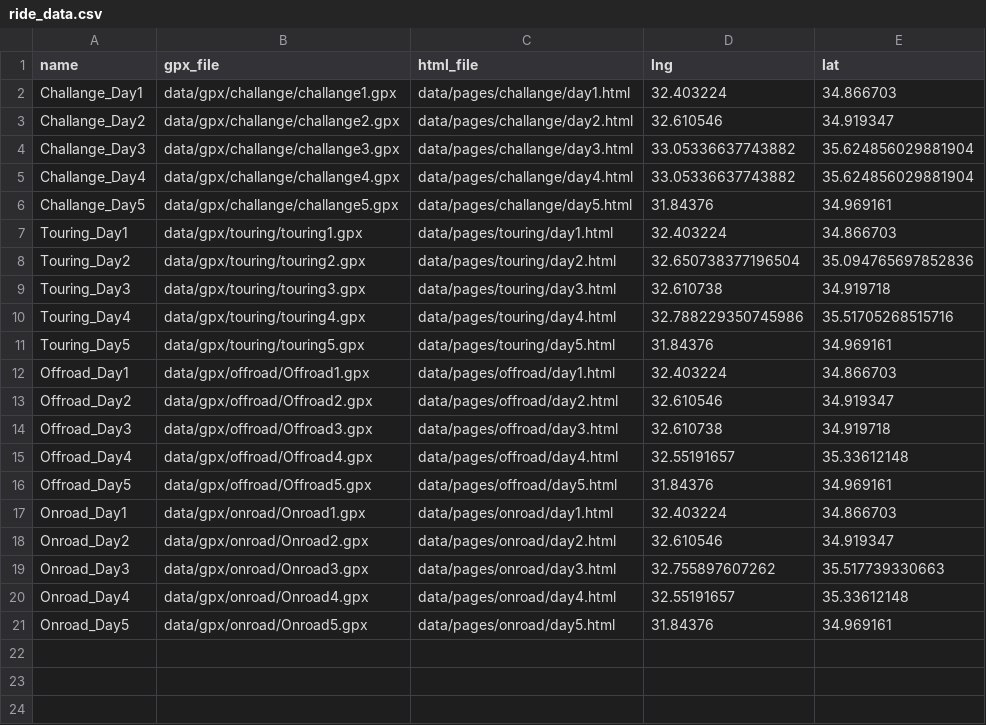
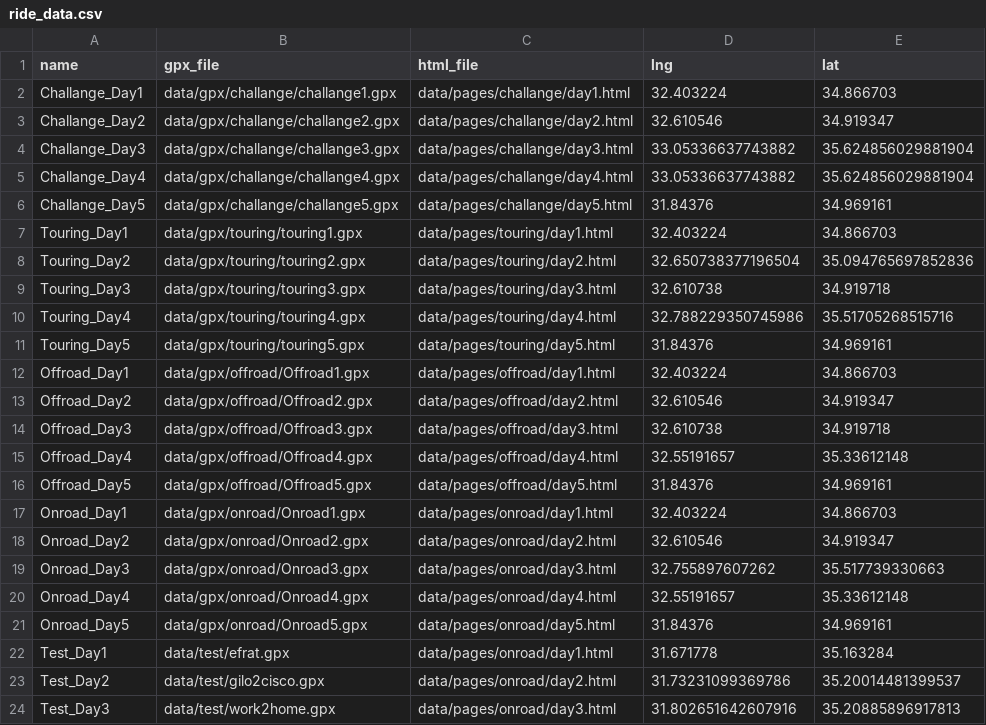
Before and after one commit to trider/maps-of-love, a CSV file: ride_data.csv, drawn as a sheet; the diff names each change by its address in the sheet, - before the commit and + after, or states it on an @@ line.

```diff
--- a/ride_data.csv
+++ b/ride_data.csv
+row 22: Test_Day1 | data/test/efrat.gpx | data/pages/onroad/day1.html | 31.671778 | 35.163284
+row 23: Test_Day2 | data/test/gilo2cisco.gpx | data/pages/onroad/day2.html | 31.73231099369786 | 35.20014481399537
+row 24: Test_Day3 | data/test/work2home.gpx | data/pages/onroad/day3.html | 31.802651642607916 | 35.20885896917813
```
Also changed, not shown: 2 other files.
